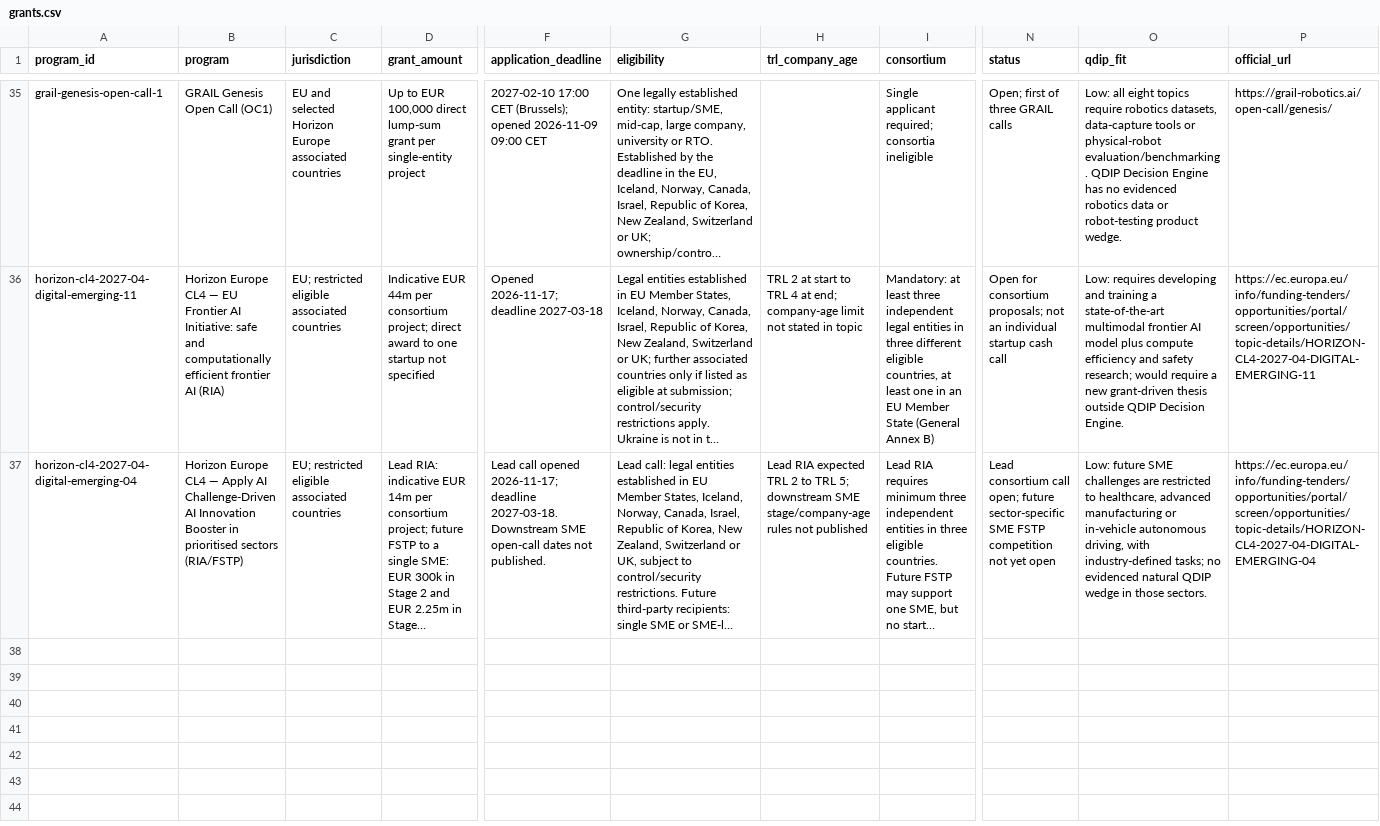
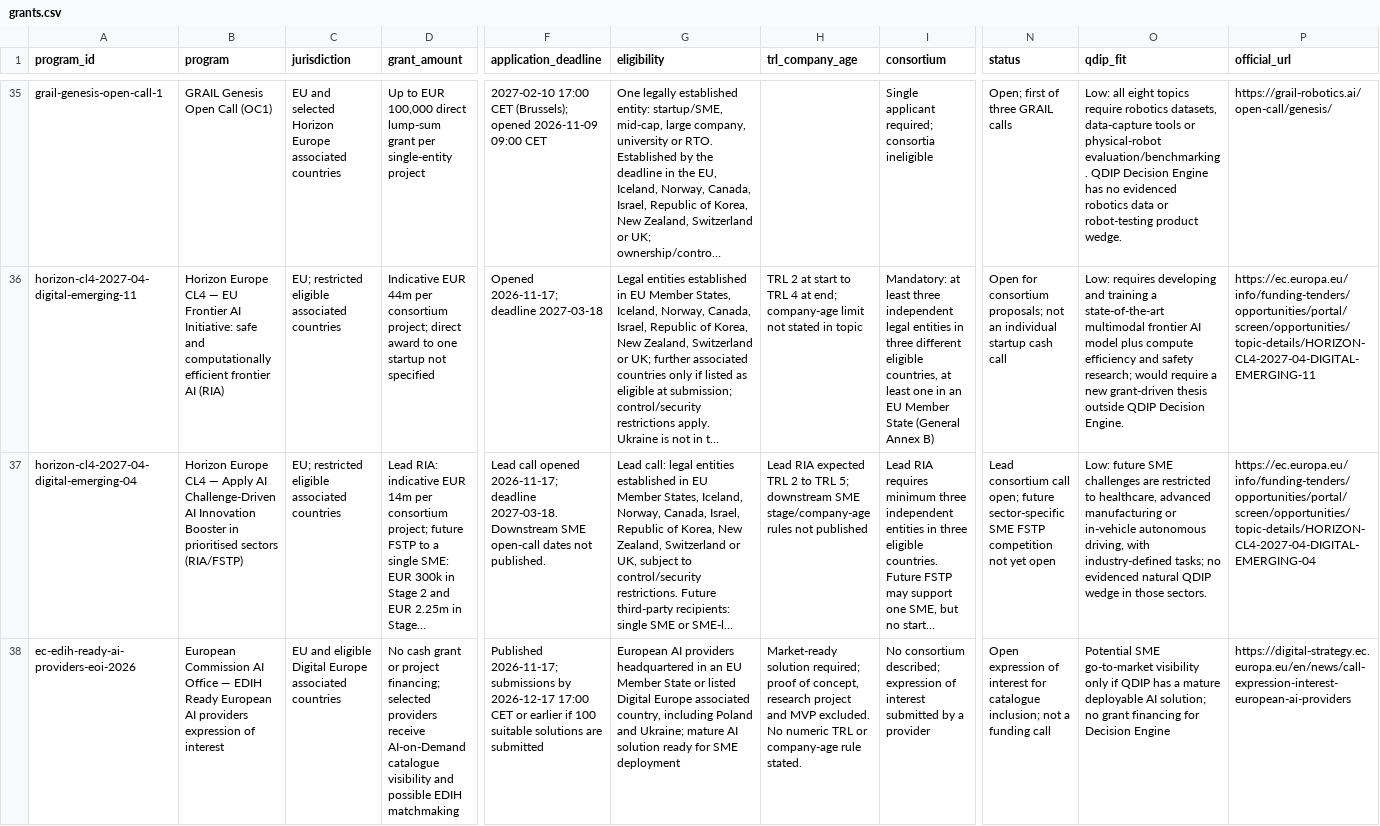
Before and after one commit to qdip-ai/qdip-docs, a CSV file: research/grants.csv, drawn as a sheet; only a part is shown, gaps mark what is left out; long unchanged cells end in …; rows hold the shown columns only; the diff names each change by its address in the sheet, - before the commit and + after, or states it on an @@ line.

Commit message:
Record EC EDIH AI provider call and no-cash gate (#22)

```diff
--- a/research/grants.csv
+++ b/research/grants.csv
+row 38: ec-edih-ready-ai-providers-eoi-2026 | European Commission AI Office — EDIH Ready European AI providers expression of interest | EU and eligible Digital Europe associated countries | No cash grant or project financing; selected providers receive AI-on-Demand catalogue visibility and possible EDIH matchmaking | Published 2026-11-17; submissions by 2026-12-17 17:00 CET or earlier if 100 suitable solutions are submitted | European AI providers headquartered in an EU Member State or listed Digital Europe associated country, including Poland and Ukraine; mature AI solution ready for SME deployment | Market-ready solution required; proof of concept, research project and MVP excluded. No numeric TRL or company-age rule stated. | No consortium described; expression of interest submitted by a provider | Open expression of interest for catalogue inclusion; not a funding call | Potential SME go-to-market visibility only if QDIP has a mature deployable AI solution; no grant financing for Decision Engine | https://digital-strategy.ec.europa.eu/en/news/call-expression-interest-european-ai-providers
```
